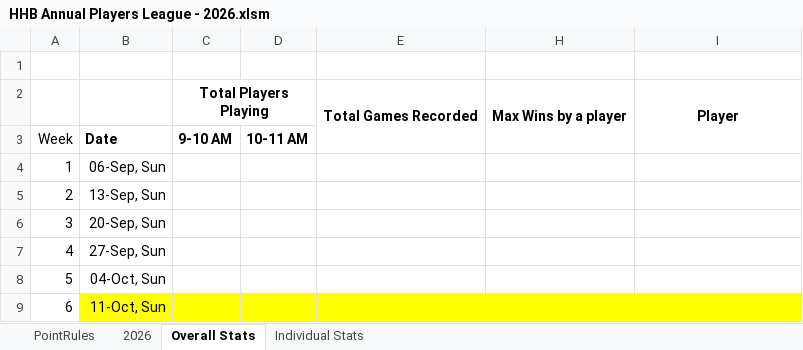
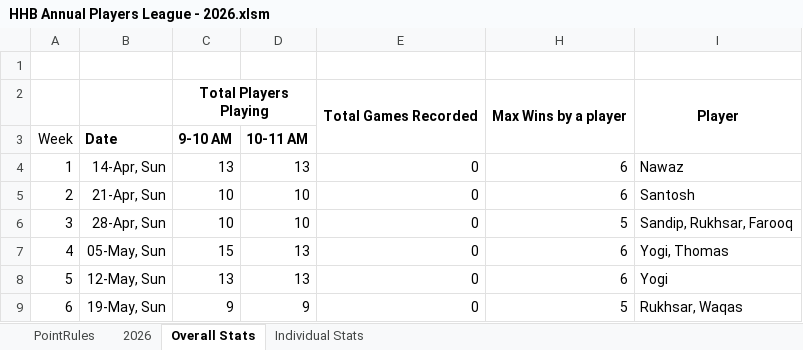
Before and after one commit to deepeshshrestha-hhb/hhb-club-app, an Excel workbook: tournaments/HHB Annual Players League - 2026.xlsm, sheet Overall Stats, drawn as a sheet; only a part is shown; values as stored, in another font and other column widths than the file's, no borders; conditional formats not drawn; removed rows and columns are numbered as before the commit, all else as after; the diff covers the shown part only; the diff names each change by its address in the sheet, - before the commit and + after, or states it on an @@ line.

Commit message:
Update 2026 Players League scoresheet

```diff
--- a/tournaments/HHB Annual Players League - 2026.xlsm (sheet Overall Stats)
+++ b/tournaments/HHB Annual Players League - 2026.xlsm (sheet Overall Stats)
-B4: 06-Sep, Sun
+B4: 14-Apr, Sun
-C4: (empty)
+C4: 13
-D4: (empty)
+D4: 13
-E4:E9: (empty)
+E4:E9: 0
-H4:H5: (empty)
+H4:H5: 6
-I4: (empty)
+I4: Nawaz
-B5: 13-Sep, Sun
+B5: 21-Apr, Sun
-C5:C6: (empty)
+C5:C6: 10
-D5:D6: (empty)
+D5:D6: 10
-I5: (empty)
+I5: Santosh
-B6: 20-Sep, Sun
+B6: 28-Apr, Sun
-H6: (empty)
+H6: 5
-I6: (empty)
+I6: Sandip, Rukhsar, Farooq
-B7: 27-Sep, Sun
+B7: 05-May, Sun
-C7: (empty)
+C7: 15
-D7:D8: (empty)
+D7:D8: 13
-H7:H8: (empty)
+H7:H8: 6
-I7: (empty)
+I7: Yogi, Thomas
-B8: 04-Oct, Sun
+B8: 12-May, Sun
-C8: (empty)
+C8: 13
-I8: (empty)
+I8: Yogi
-B9: 11-Oct, Sun
+B9: 19-May, Sun
-B9:E9 fill: #FFFF00
+B9:E9 fill: none
-C9: (empty)
+C9: 9
-D9: (empty)
+D9: 9
-E9:I10 merged
-H9: (empty)
+H9: 5
-H9:I9 fill: #FFFF00
+H9:I9 fill: none
-I9: (empty)
+I9: Rukhsar, Waqas
```
Also changed, not shown: 1 added row, 1 removed row, 30 edited cells and cell formats elsewhere in this sheet, sheet Individual Stats, sheet 2026, formulas that keep their value, hidden cells.
